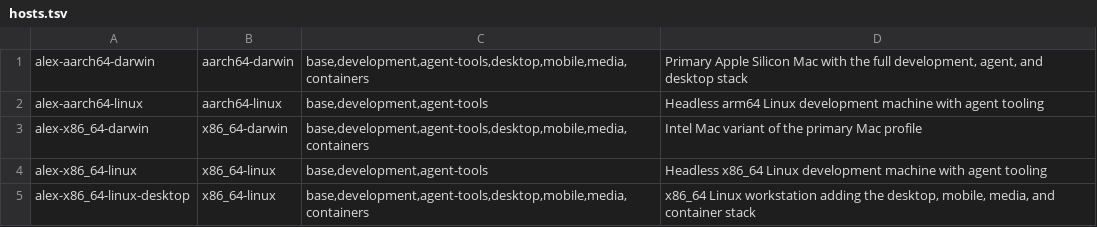
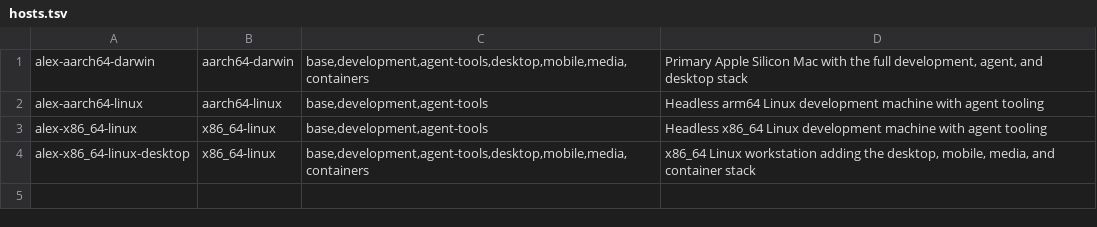
Before and after one commit to atyrode/dotfiles, a TSV file: inventory/hosts.tsv, drawn as a sheet.

```diff
--- a/inventory/hosts.tsv
+++ b/inventory/hosts.tsv
@@ -2,3 +2,2 @@ alex-aarch64-darwin	aarch64-darwin	base,development,agent-tools,desktop,mobile,m
 alex-aarch64-linux	aarch64-linux	base,development,agent-tools	Headless arm64 Linux development machine with agent tooling
-alex-x86_64-darwin	x86_64-darwin	base,development,agent-tools,desktop,mobile,media,containers	Intel Mac variant of the primary Mac profile
 alex-x86_64-linux	x86_64-linux	base,development,agent-tools	Headless x86_64 Linux development machine with agent tooling
```
Also changed, not shown: 18 other files.
